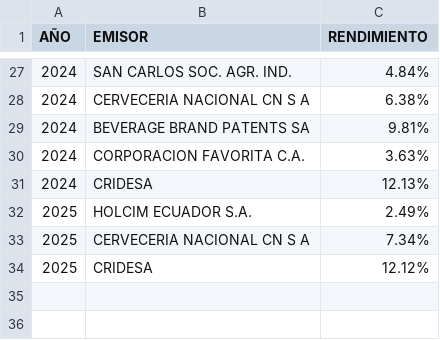
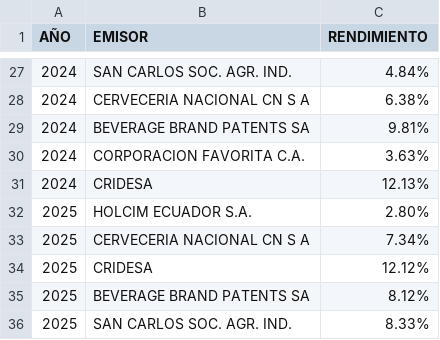
Before and after one commit to TRomMV/Reporte-Metrovalores, a CSV file: data/rendimiento_sector_real_2024.csv, drawn as a sheet; only a part is shown, gaps mark what is left out.

```diff
--- a/data/rendimiento_sector_real_2024.csv
+++ b/data/rendimiento_sector_real_2024.csv
@@ -31,4 +31,6 @@
 "2024","CRIDESA","12.13%"
-"2025","HOLCIM ECUADOR S.A.","2.49%"
+"2025","HOLCIM ECUADOR S.A.","2.80%"
 "2025","CERVECERIA NACIONAL CN S A","7.34%"
 "2025","CRIDESA","12.12%"
+"2025","BEVERAGE BRAND PATENTS SA","8.12%"
+"2025","SAN CARLOS SOC. AGR. IND.","8.33%"
```
Also changed, not shown: 27 other files.
